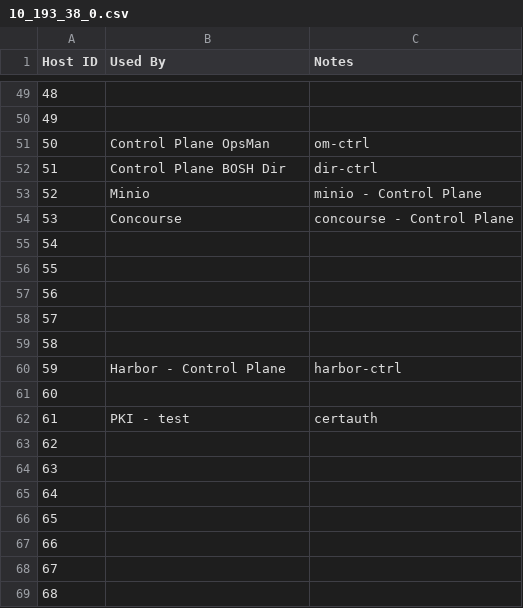
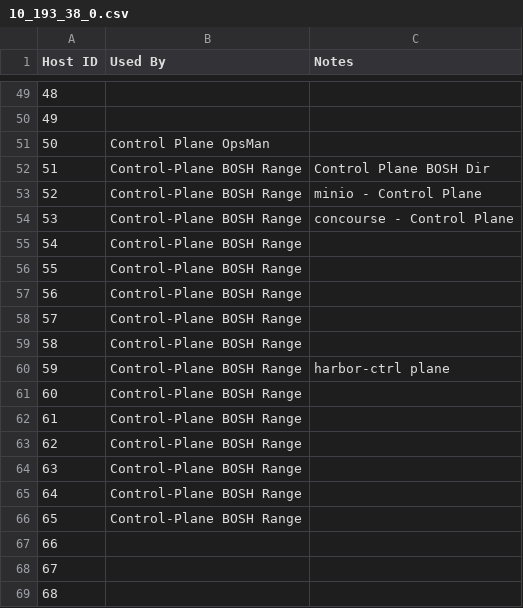
Before and after one commit to Tanzu-Solutions-Engineering/CaaSEnv, a CSV file: EnvironmentalInfo/10_193_38_0.csv, drawn as a sheet; only a part is shown, gaps mark what is left out.

Commit message:
Update 10_193_38_0.csv

```diff
--- a/EnvironmentalInfo/10_193_38_0.csv
+++ b/EnvironmentalInfo/10_193_38_0.csv
@@ -50,18 +50,18 @@
 49,,
-50,Control Plane OpsMan,om-ctrl
-51,Control Plane BOSH Dir,dir-ctrl
-52,Minio,minio - Control Plane
-53,Concourse,concourse - Control Plane
-54,,
-55,,
-56,,
-57,,
-58,,
-59,Harbor - Control Plane,harbor-ctrl
-60,,
-61,PKI - test,certauth
-62,,
-63,,
-64,,
-65,,
+50,Control Plane OpsMan ,
+51,Control-Plane BOSH Range,Control Plane BOSH Dir
+52,Control-Plane BOSH Range,minio - Control Plane
+53,Control-Plane BOSH Range,concourse - Control Plane
+54,Control-Plane BOSH Range,
+55,Control-Plane BOSH Range,
+56,Control-Plane BOSH Range,
+57,Control-Plane BOSH Range,
+58,Control-Plane BOSH Range,
+59,Control-Plane BOSH Range,harbor-ctrl plane
+60,Control-Plane BOSH Range,
+61,Control-Plane BOSH Range,
+62,Control-Plane BOSH Range,
+63,Control-Plane BOSH Range,
+64,Control-Plane BOSH Range,
+65,Control-Plane BOSH Range,
 66,,
```
